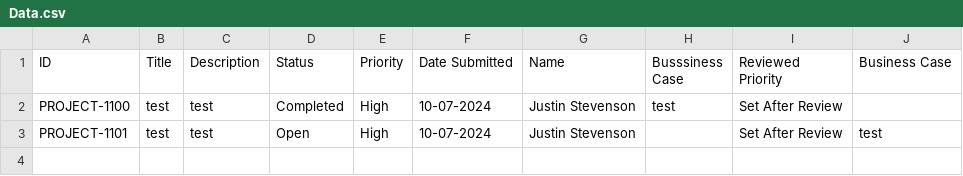
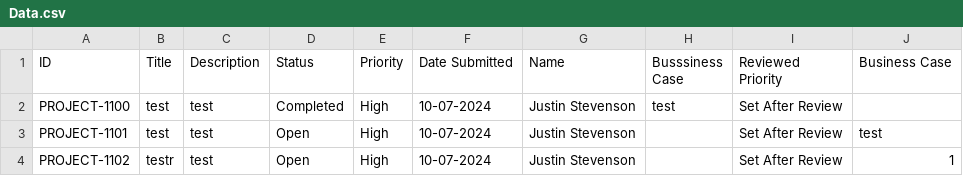
Before and after one commit to Jstevenson3434/ProjectTicket, a CSV file: Data.csv, drawn as a sheet.

Commit message:
Update Project_Ticket.csv

```diff
--- a/Data.csv
+++ b/Data.csv
@@ -3 +3,2 @@ PROJECT-1100,test,test,Completed,High,10-07-2024,Justin Stevenson,test,Set After
 PROJECT-1101,test,test,Open,High,10-07-2024,Justin Stevenson,,Set After Review,test
+PROJECT-1102,testr,test,Open,High,10-07-2024,Justin Stevenson,,Set After Review,1
```
